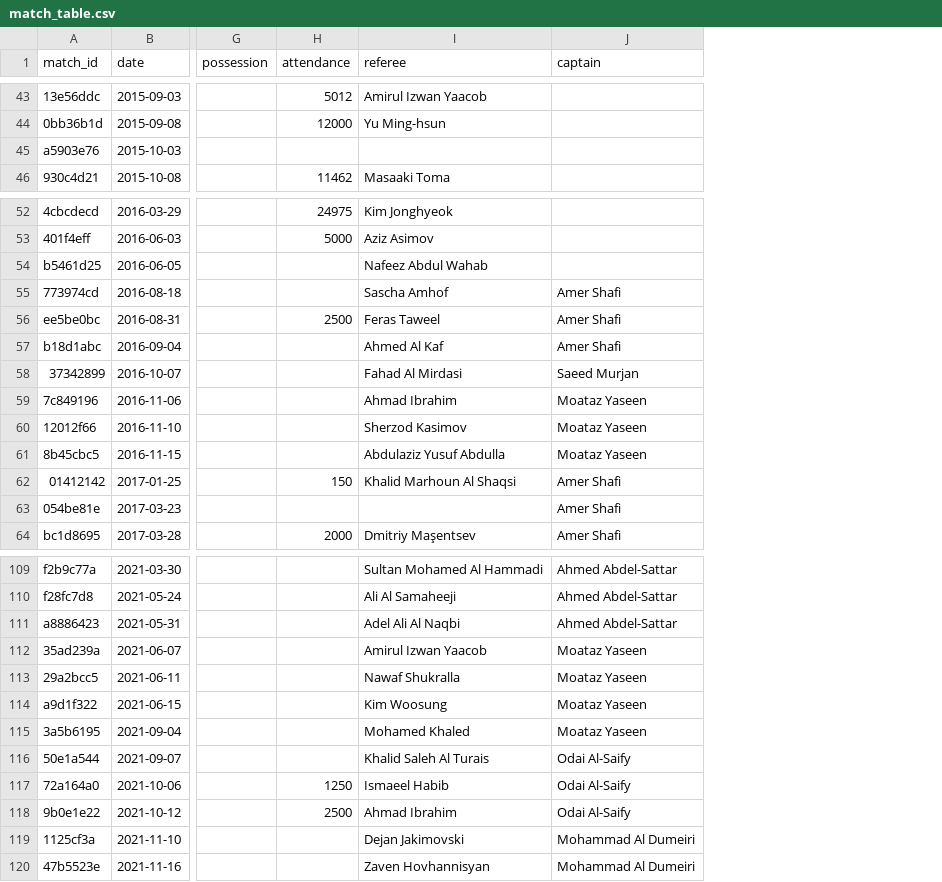
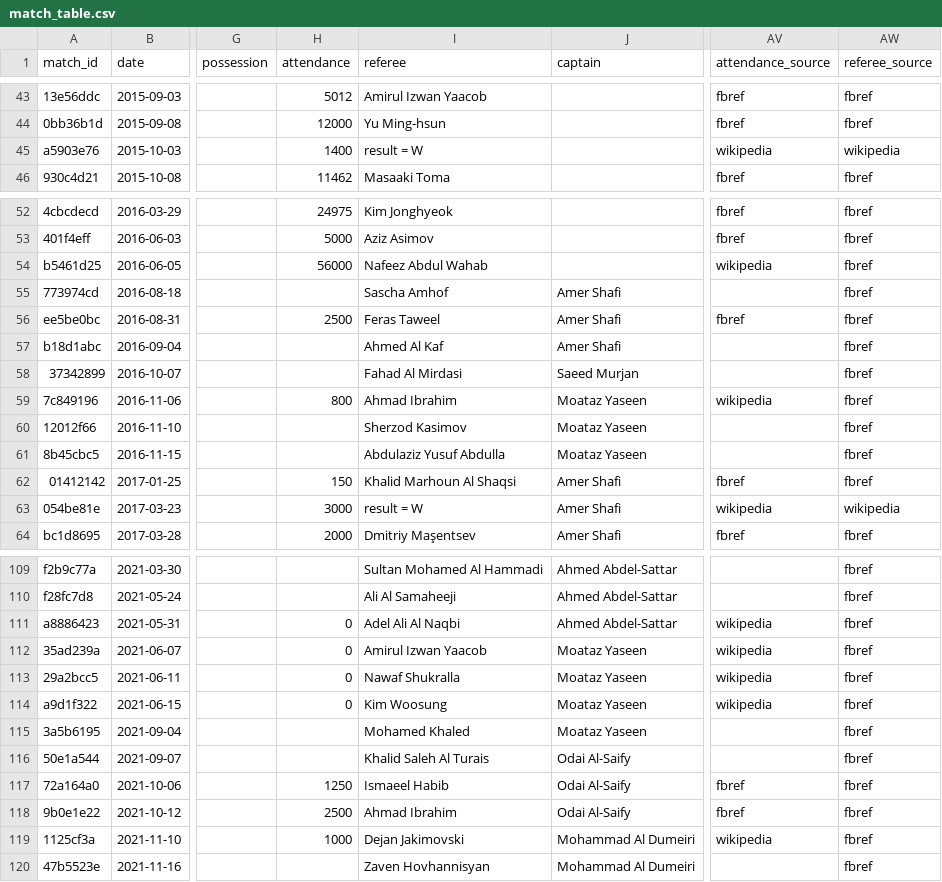
Before and after one commit to mqedan217/jordan-football-strength, a CSV file: outputs/squad/match_table.csv, drawn as a sheet; only a part is shown, gaps mark what is left out; the diff covers the shown part only; the diff names each change by its address in the sheet, - before the commit and + after, or states it on an @@ line.

Commit message:
Fill the three spine-less matches from FBref; fold in attendance/referee
FBref holds three matches results.csv does not -- the March and June
2019 friendlies against Syria, Iraq and Slovakia -- so their opponent,
venue, scoreline and model expectation were all null. FBref's own fixture
row carries the same facts, and those pages are already on disk, so they
are filled from there. All three now carry a scoreline, a result and an
expectation.

Two bugs in doing it, both mine:

- _expectations looked the opponent up in the results spine, so for
  matches absent from the spine it silently produced nothing. It now
  takes opponent and venue from the match row.
- the fill read Opponent/Venue/GF/GA off the frame, but the column
  selection dropped them before the fill ran, so the first attempt did
  nothing and reported success. They are now kept and dropped after use.

Attendance and referee filling is folded into match_table rather than
written to a competing match_table_filled.csv. 24 cells filled from the
Wikipedia results articles, nulls only, and only where the article's
scoreline agrees with ours. Provenance in attendance_source and
referee_source. Referee is now complete at 174/174; attendance reaches
133/174, the rest being matches the articles leave blank too.

```diff
--- a/outputs/squad/match_table.csv
+++ b/outputs/squad/match_table.csv
+column AV (attendance_source), rows 43-46: fbref | fbref | wikipedia | fbref; rows 52-64: fbref | fbref | wikipedia |  | fbref |  |  | wikipedia |  |  | fbref | wikipedia | fbref; rows 111-119: wikipedia | wikipedia | wikipedia | wikipedia |  |  | fbref | fbref | wikipedia
+column AW (referee_source), rows 43-46: fbref | fbref | wikipedia | fbref; rows 52-64: fbref | fbref | fbref | fbref | fbref | fbref | fbref | fbref | fbref | fbref | fbref | wikipedia | fbref; rows 109-120: all fbref
-H45 (attendance): (empty)
+H45 (attendance): 1400
-I45 (referee): (empty)
+I45 (referee): result = W
-H54 (attendance): (empty)
+H54 (attendance): 56000
-H59 (attendance): (empty)
+H59 (attendance): 800
-H63 (attendance): (empty)
+H63 (attendance): 3000
-I63 (referee): (empty)
+I63 (referee): result = W
-H111:H114 (attendance): (empty)
+H111:H114 (attendance): 0
-H119 (attendance): (empty)
+H119 (attendance): 1000
```
Also changed, not shown: 52 edited cells elsewhere in this file, 1 other file.
